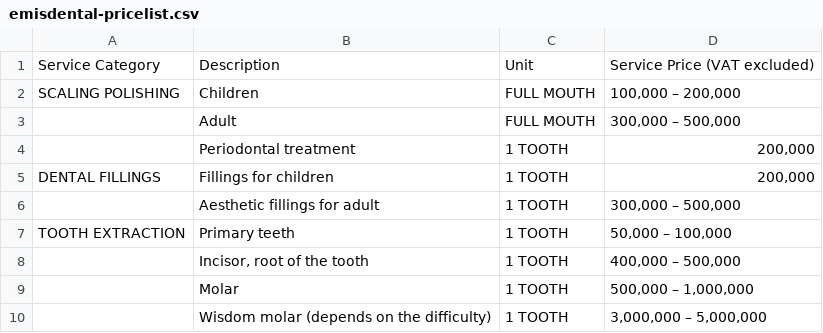
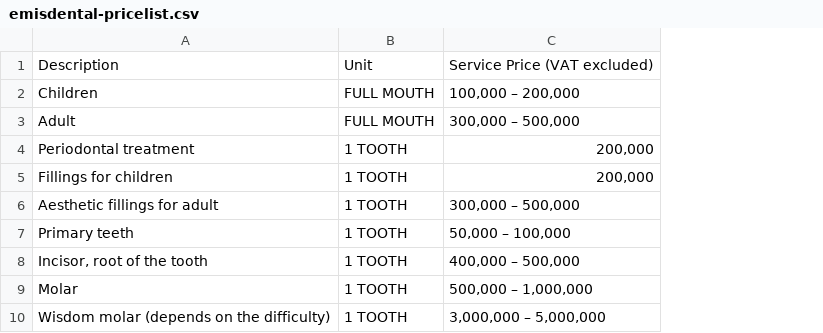
Before and after one commit to thuantran2704/emis, a CSV file: public/emisdental-pricelist.csv, drawn as a sheet; only a part is shown; the diff names each change by its address in the sheet, - before the commit and + after, or states it on an @@ line.

```diff
--- a/public/emisdental-pricelist.csv
+++ b/public/emisdental-pricelist.csv
-column A, rows 1-7: Service Category | SCALING POLISHING |  |  | DENTAL FILLINGS |  | TOOTH EXTRACTION
```
Also changed, not shown: 2 other files.
